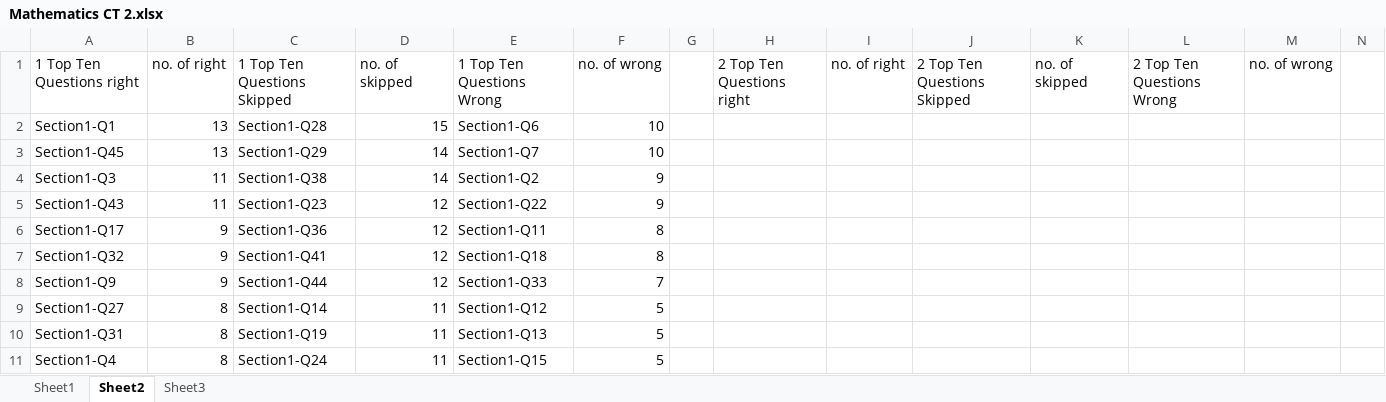
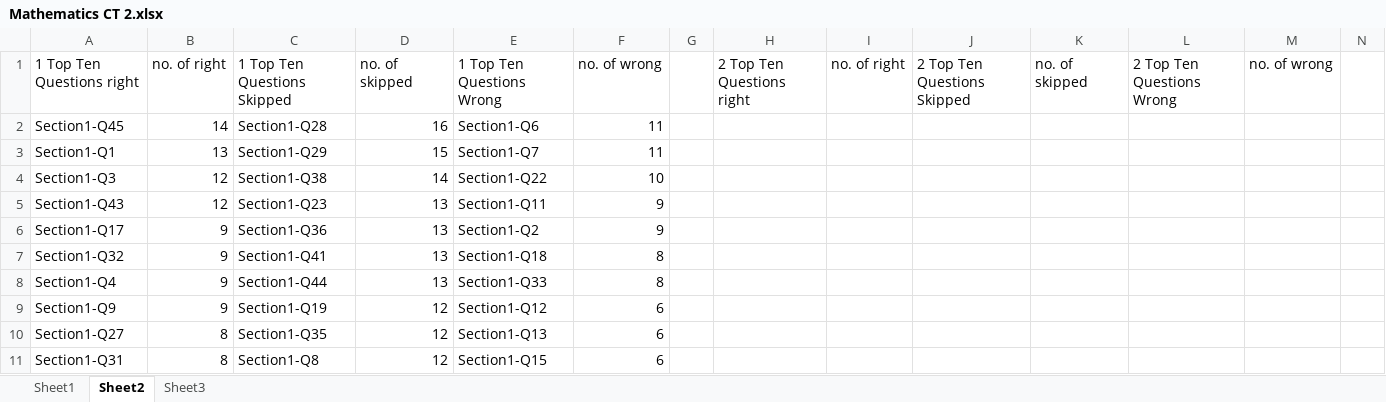
Before and after one commit to Ahnafahad/VH-Website, an Excel workbook: Results/Mathematics CT 2.xlsx, sheet Sheet2, drawn as a sheet; only a part is shown; values as stored, in another font and other column widths than the file's, no borders; removed rows and columns are numbered as before the commit, all else as after; rows hold the shown columns only; the diff names each change by its address in the sheet, - before the commit and + after, or states it on an @@ line.

```diff
--- a/Results/Mathematics CT 2.xlsx (sheet Sheet2)
+++ b/Results/Mathematics CT 2.xlsx (sheet Sheet2)
+row 2: Section1-Q45 | 14 | Section1-Q28 | 16 | Section1-Q6 | 11
-C3: Section1-Q28
+C3: Section1-Q29
-E3: Section1-Q6
+E3: Section1-Q7
-F3: 10
+F3: 11
-row 3: Section1-Q45 | 13 | Section1-Q29 | 14 | Section1-Q7 | 10
-B4:B5: 11
+B4:B5: 12
-E4: Section1-Q2
+E4: Section1-Q22
-F4: 9
+F4: 10
-D5:D7: 12
+D5:D7: 13
-E5: Section1-Q22
+E5: Section1-Q11
-E6: Section1-Q11
+E6: Section1-Q2
-F6: 8
+F6: 9
+row 8: Section1-Q4 | 9 | Section1-Q44 | 13 | Section1-Q33 | 8
-C9: Section1-Q44
+C9: Section1-Q19
-E9: Section1-Q33
+E9: Section1-Q12
-F9: 7
+F9: 6
-C10: Section1-Q14
+C10: Section1-Q35
-D10:D11: 11
+D10:D11: 12
-E10: Section1-Q12
+E10: Section1-Q13
-F10:F11: 5
+F10:F11: 6
-C11: Section1-Q19
+C11: Section1-Q8
-E11: Section1-Q13
+E11: Section1-Q15
-row 11: Section1-Q4 | 8 | Section1-Q24 | 11 | Section1-Q15 | 5
```
Also changed, not shown: sheet Sheet1, sheet Sheet3, Results/Simple Test Data.xlsx, 12 other files.
